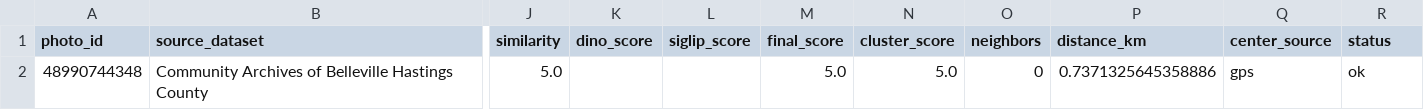
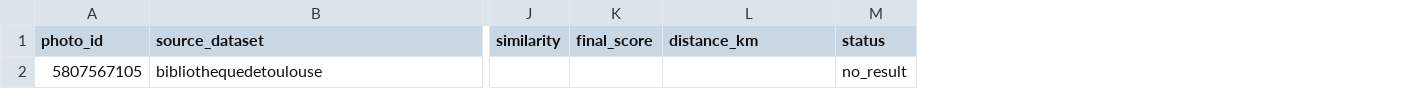
Before and after one commit to kimoal276/flickr-project, a CSV file: downloads/cluster_geolocator_results.csv, drawn as a sheet; only a part is shown, gaps mark what is left out; removed rows and columns are numbered as before the commit, all else as after; rows hold the shown columns only; the diff names each change by its address in the sheet, - before the commit and + after, or states it on an @@ line.

```diff
--- a/downloads/cluster_geolocator_results.csv
+++ b/downloads/cluster_geolocator_results.csv
-column K (dino_score), empty
-column L (siglip_score), empty
-column N (cluster_score), empty
-column O (neighbors), empty
-column Q (center_source), empty
-row 2: 48990744348 | Community Archives of Belleville Hastings County | 5.0 |  |  | 5.0 | 5.0 | 0 | 0.7371325645358886 | gps | ok
+row 2: 5807567105 | bibliothequedetoulouse |  |  |  | no_result
```
Also changed, not shown: 13 other files.
